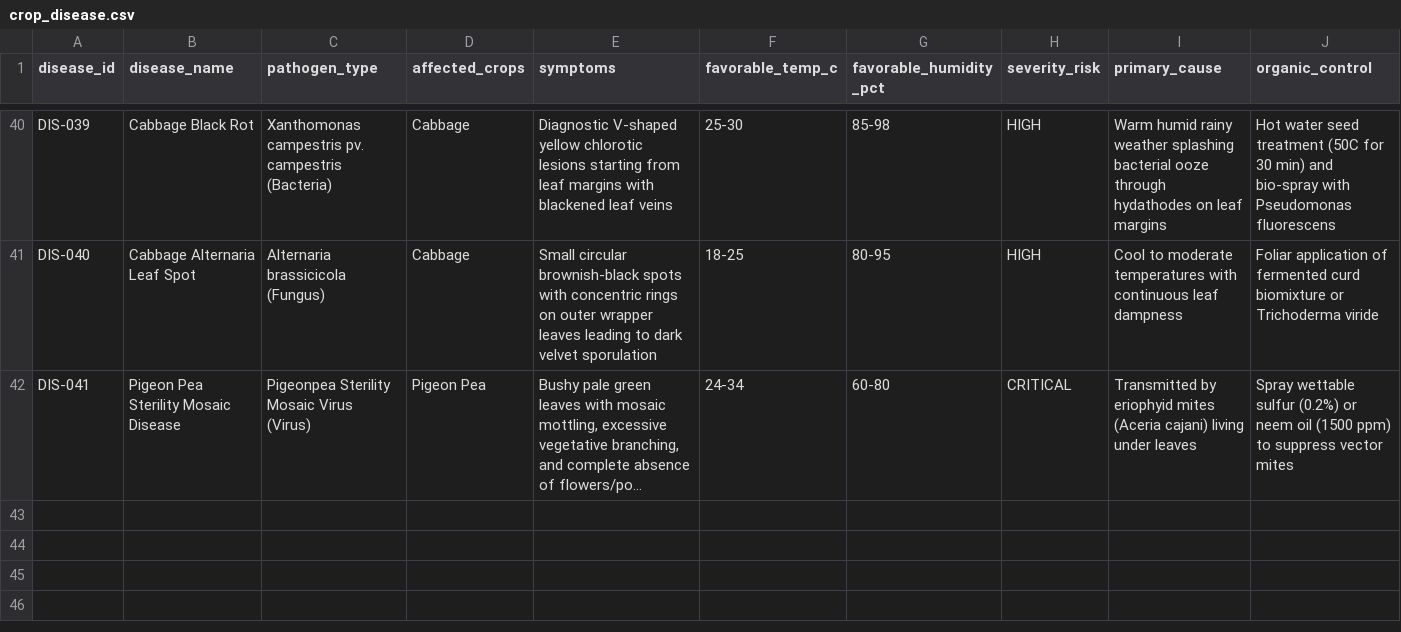
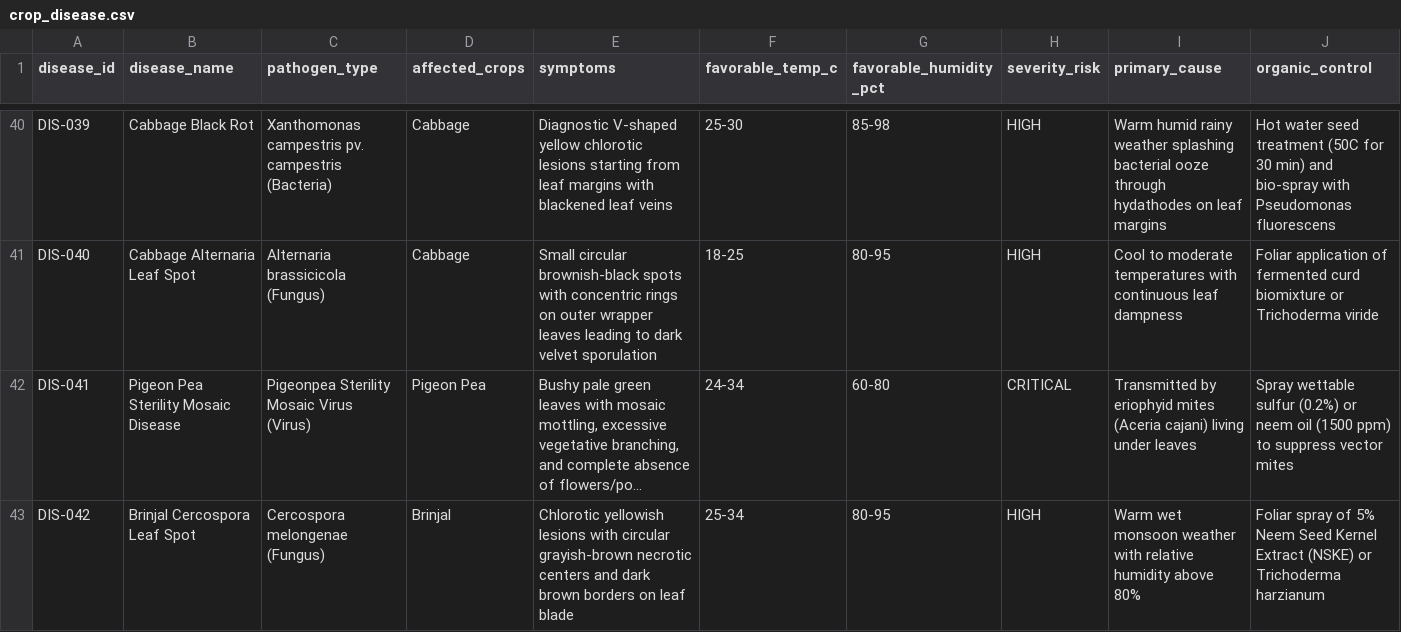
Before and after one commit to darshan26718/AgriSence, a CSV file: dataset/crop_disease.csv, drawn as a sheet; only a part is shown, gaps mark what is left out; long unchanged cells end in …; rows hold the shown columns only; the diff names each change by its address in the sheet, - before the commit and + after, or states it on an @@ line.

Commit message:
feat: integrate 10k agricultural ML models, evaluation reports, and enhanced plant disease detection pipeline

```diff
--- a/dataset/crop_disease.csv
+++ b/dataset/crop_disease.csv
+row 43: DIS-042 | Brinjal Cercospora Leaf Spot | Cercospora melongenae (Fungus) | Brinjal | Chlorotic yellowish lesions with circular grayish-brown necrotic centers and dark brown borders on leaf blade | 25-34 | 80-95 | HIGH | Warm wet monsoon weather with relative humidity above 80% | Foliar spray of 5% Neem Seed Kernel Extract (NSKE) or Trichoderma harzianum
```
Also changed, not shown: 37 other files.
